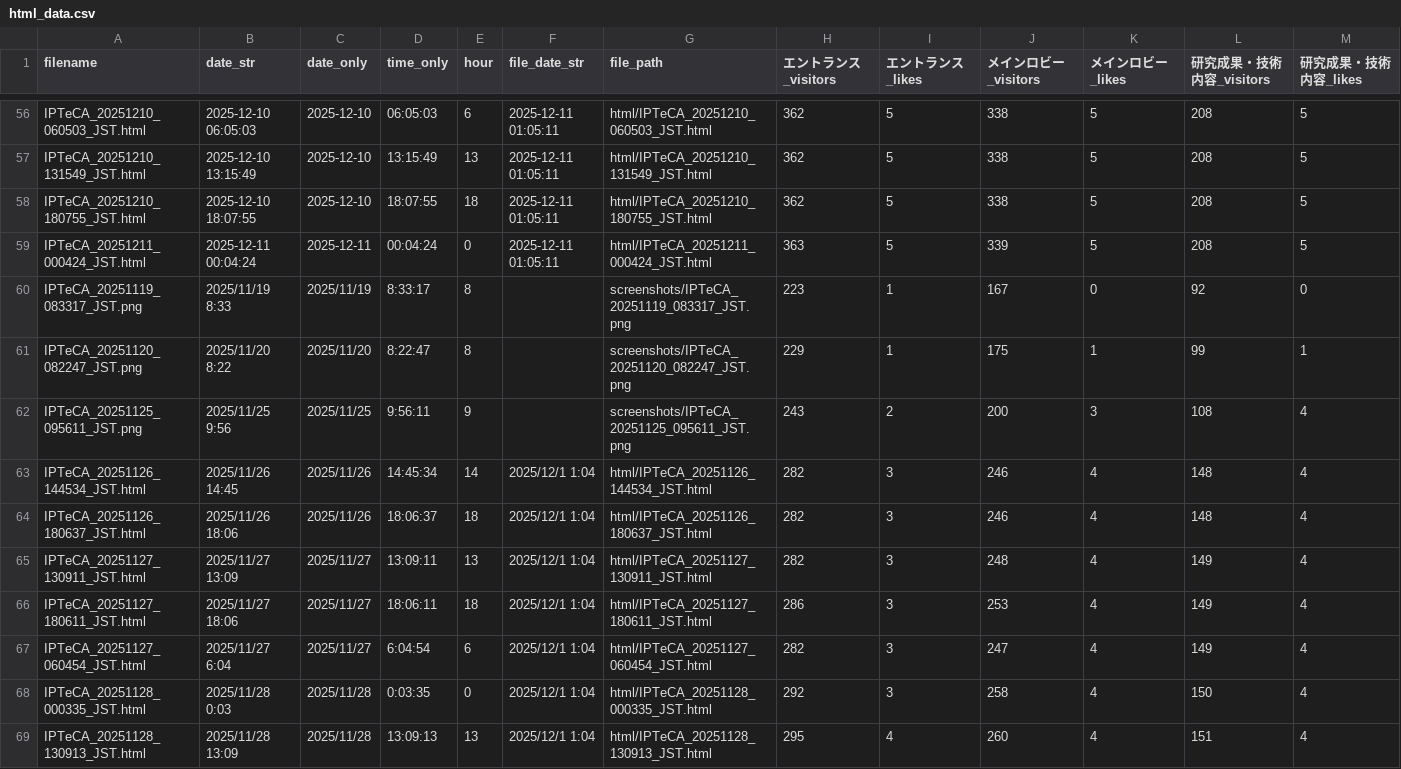
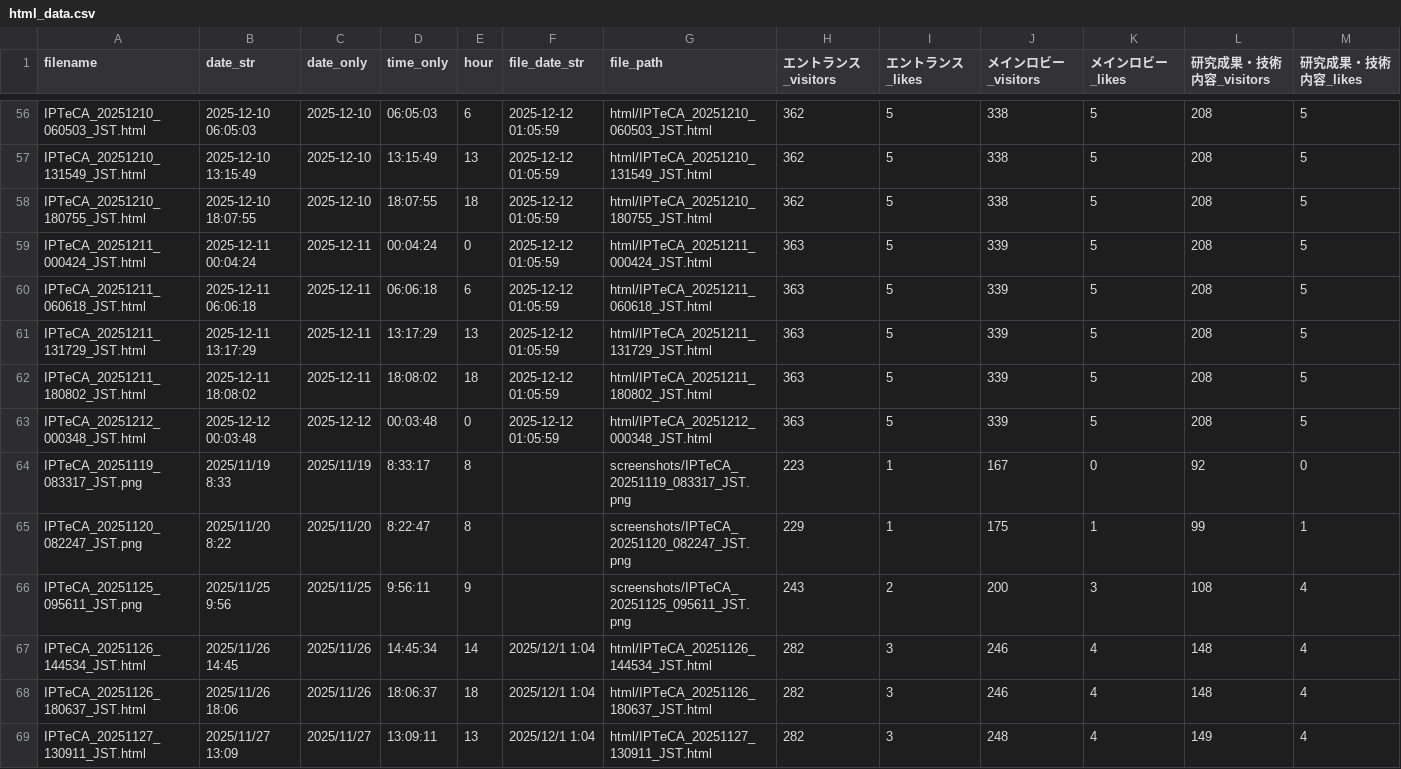
Before and after one commit to sassa4771/cluster-ipteca-screenshot-bot, a CSV file: graphs/html_data.csv, drawn as a sheet; only a part is shown, gaps mark what is left out; the shorter side is filled out with more unchanged rows; rows hold the shown columns only; the diff covers the shown part only; the diff names each change by its address in the sheet, - before the commit and + after, or states it on an @@ line.

```diff
--- a/graphs/html_data.csv
+++ b/graphs/html_data.csv
-F56:F59 (file_date_str): 2025-12-11 01:05:11
+F56:F59 (file_date_str): 2025-12-12 01:05:59
+row 60: IPTeCA_20251211_060618_JST.html | 2025-12-11 06:06:18 | 2025-12-11 | 06:06:18 | 6 | 2025-12-12 01:05:59 | html/IPTeCA_20251211_060618_JST.html | 363 | 5 | 339 | 5 | 208 | 5
+row 61: IPTeCA_20251211_131729_JST.html | 2025-12-11 13:17:29 | 2025-12-11 | 13:17:29 | 13 | 2025-12-12 01:05:59 | html/IPTeCA_20251211_131729_JST.html | 363 | 5 | 339 | 5 | 208 | 5
+row 62: IPTeCA_20251211_180802_JST.html | 2025-12-11 18:08:02 | 2025-12-11 | 18:08:02 | 18 | 2025-12-12 01:05:59 | html/IPTeCA_20251211_180802_JST.html | 363 | 5 | 339 | 5 | 208 | 5
+row 63: IPTeCA_20251212_000348_JST.html | 2025-12-12 00:03:48 | 2025-12-12 | 00:03:48 | 0 | 2025-12-12 01:05:59 | html/IPTeCA_20251212_000348_JST.html | 363 | 5 | 339 | 5 | 208 | 5
```
Also changed, not shown: 54 edited cells elsewhere in this file, 5 other files.
